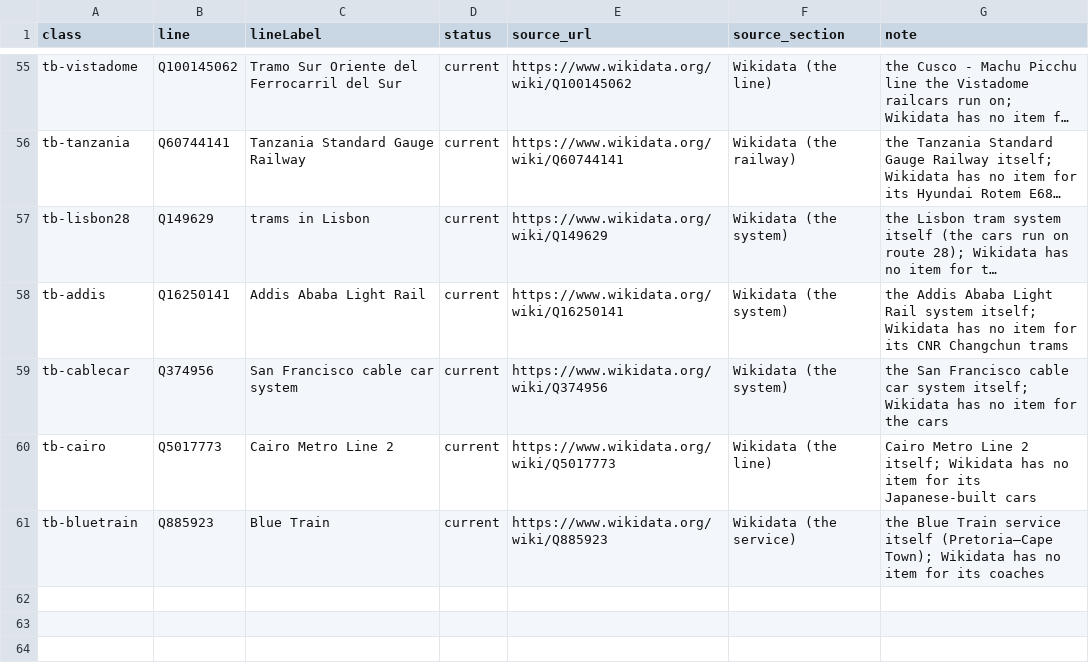
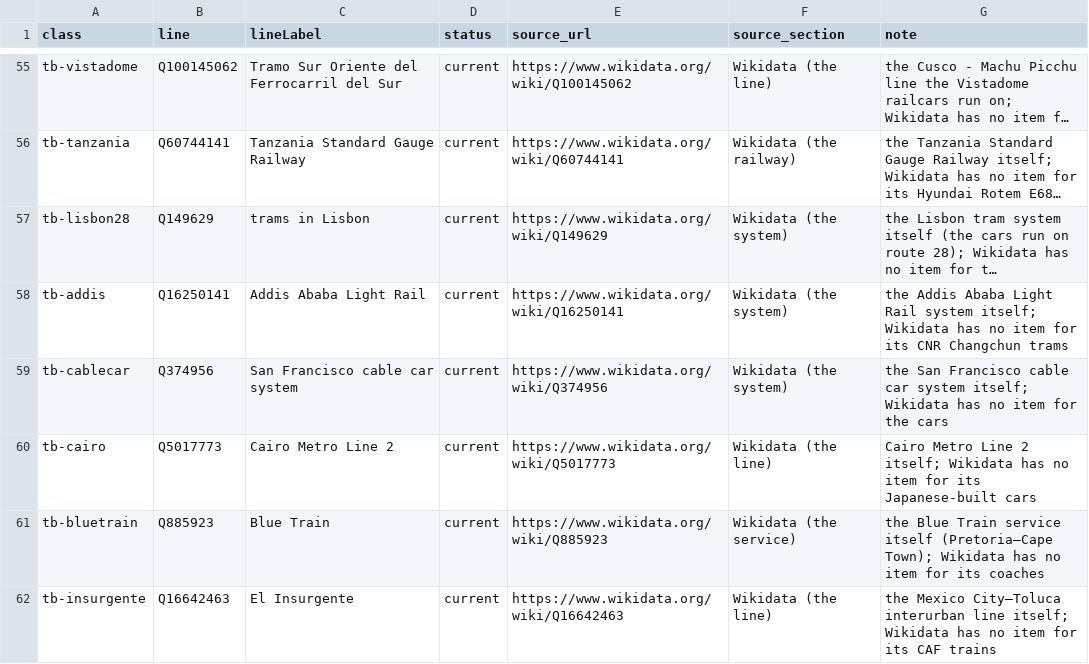
Before and after one commit to nakamura196/railclass, a TSV file: tools/class_lines.tsv, drawn as a sheet; only a part is shown, gaps mark what is left out; long unchanged cells end in ….

Commit message:
Add the El Insurgente CAF EMU driving car (insurgente, class tb-insurgente linked to the line Q16642463): model, RDF, IIIF, colours, search

```diff
--- a/tools/class_lines.tsv
+++ b/tools/class_lines.tsv
@@ -61 +61,2 @@ tb-cairo	Q5017773	Cairo Metro Line 2	current	https://www.wikidata.org/wiki/Q5017
 tb-bluetrain	Q885923	Blue Train	current	https://www.wikidata.org/wiki/Q885923	Wikidata (the service)	the Blue Train service itself (Pretoria–Cape Town); Wikidata has no item for its coaches
+tb-insurgente	Q16642463	El Insurgente	current	https://www.wikidata.org/wiki/Q16642463	Wikidata (the line)	the Mexico City–Toluca interurban line itself; Wikidata has no item for its CAF trains
```
Also changed, not shown: 19 other files.
